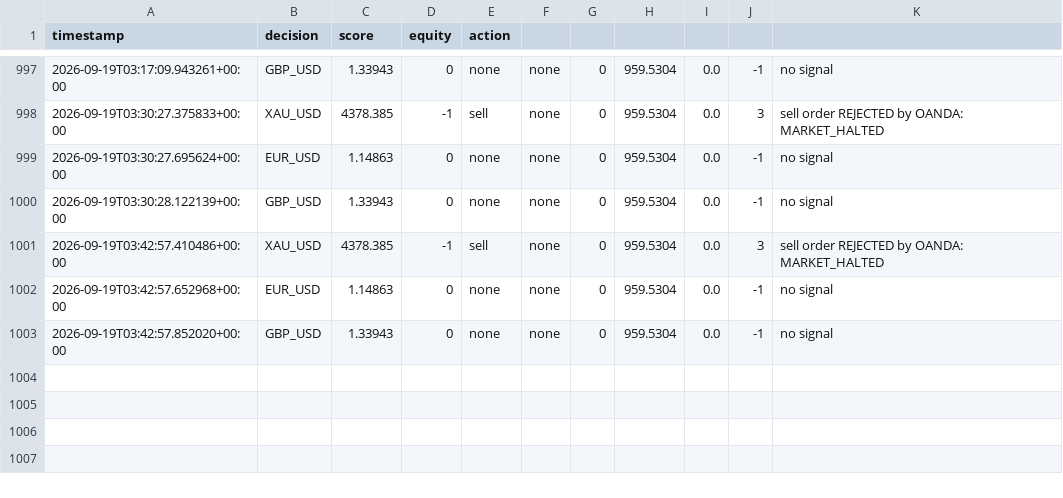
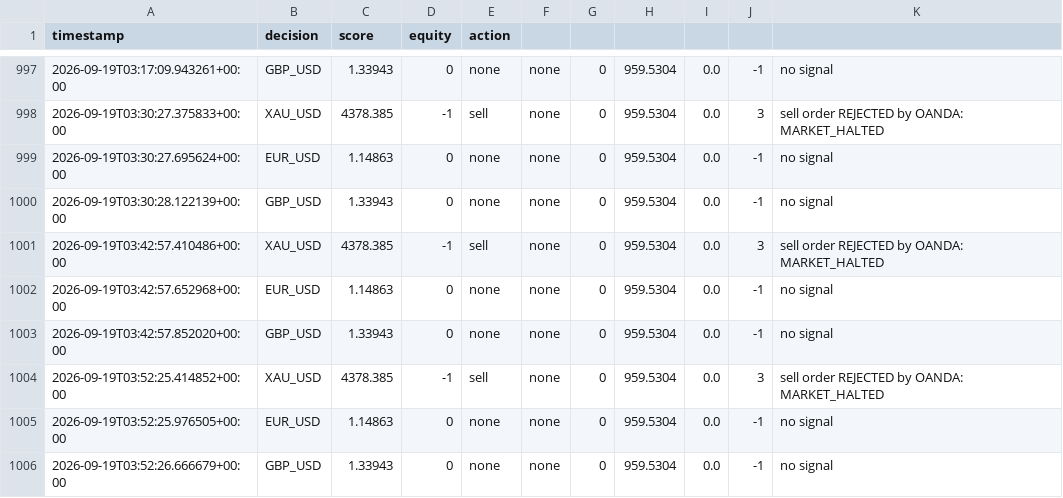
Before and after one commit to takshsheth0901-source/bot-2, a CSV file: bot_activity.csv, drawn as a sheet; only a part is shown, gaps mark what is left out.

```diff
--- a/bot_activity.csv
+++ b/bot_activity.csv
@@ -1003 +1003,4 @@ timestamp,decision,score,equity,action
 2026-09-19T03:42:57.852020+00:00,GBP_USD,1.33943,0,none,none,0,959.5304,0.0,-1,no signal
+2026-09-19T03:52:25.414852+00:00,XAU_USD,4378.385,-1,sell,none,0,959.5304,0.0,3,sell order REJECTED by OANDA: MARKET_HALTED
+2026-09-19T03:52:25.976505+00:00,EUR_USD,1.14863,0,none,none,0,959.5304,0.0,-1,no signal
+2026-09-19T03:52:26.666679+00:00,GBP_USD,1.33943,0,none,none,0,959.5304,0.0,-1,no signal
```
Also changed, not shown: bot_state.csv.
